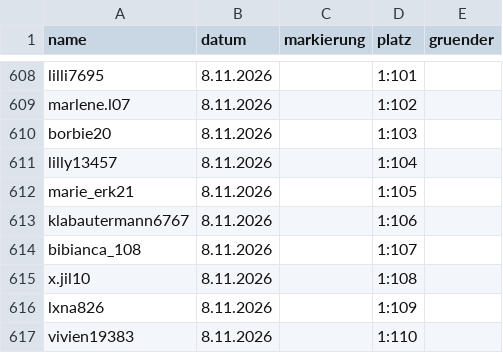
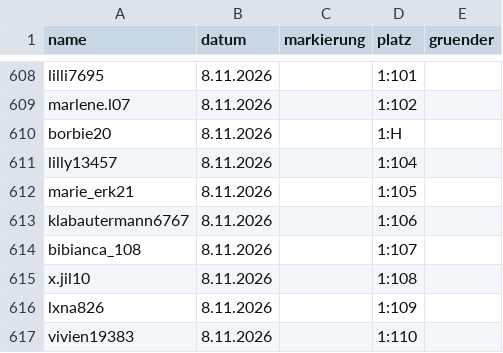
Before and after one commit to alexbarthel22-crypto/Wissensvideos, a CSV file: muscheltal/daten/einwohner.csv, drawn as a sheet; only a part is shown, gaps mark what is left out.

```diff
--- a/muscheltal/daten/einwohner.csv
+++ b/muscheltal/daten/einwohner.csv
@@ -609,3 +609,3 @@ lilli7695,8.11.2026,,1:101,
 marlene.l07,8.11.2026,,1:102,
-borbie20,8.11.2026,,1:103,
+borbie20,8.11.2026,,1:H,
 lilly13457,8.11.2026,,1:104,
```
Also changed, not shown: 5 other files.
